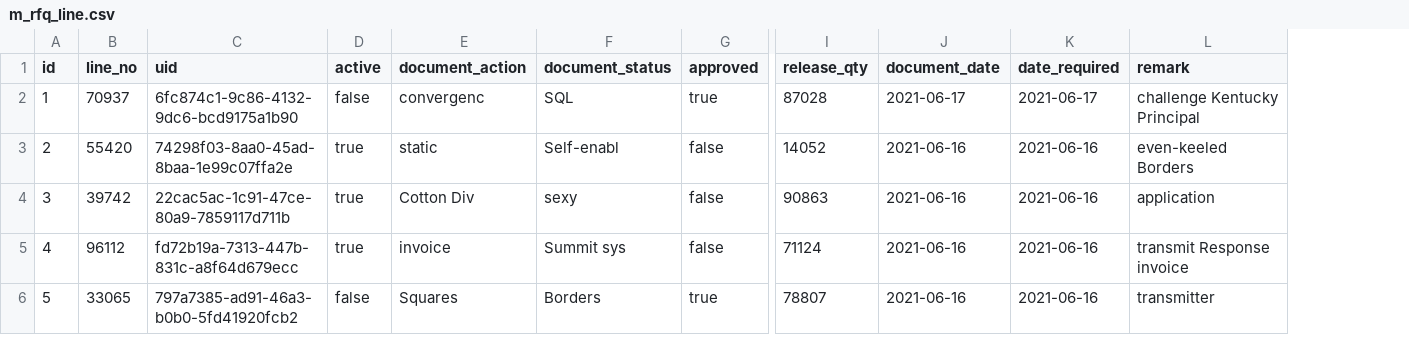
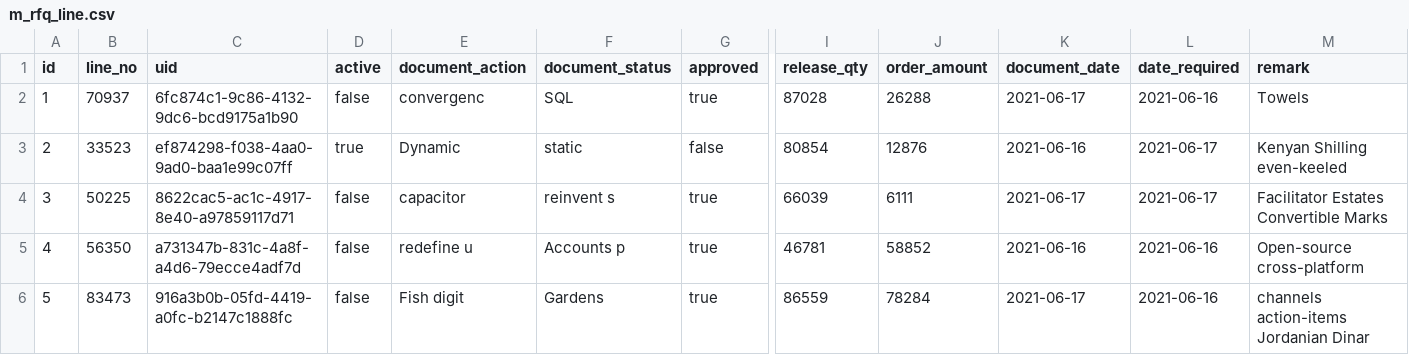
Before and after one commit to erid-rahmad/Eproch, a CSV file: src/main/resources/config/liquibase/fake-data/m_rfq_line.csv, drawn as a sheet; only a part is shown, gaps mark what is left out; addresses are those after the commit; the diff covers the shown part only; the diff names each change by its address in the sheet, - before the commit and + after, or states it on an @@ line.

Commit message:
tambah field amount di quotation

```diff
--- a/src/main/resources/config/liquibase/fake-data/m_rfq_line.csv
+++ b/src/main/resources/config/liquibase/fake-data/m_rfq_line.csv
+column J (order_amount), rows 2-6: 26288 | 12876 | 6111 | 58852 | 78284
-L2 (date_required): 2021-06-17
+L2 (date_required): 2021-06-16
-M2 (remark): challenge Kentucky Principal
+M2 (remark): Towels
-B3 (line_no): 55420
+B3 (line_no): 33523
-C3 (uid): 74298f03-8aa0-45ad-8baa-1e99c07ffa2e
+C3 (uid): ef874298-f038-4aa0-9ad0-baa1e99c07ff
-E3 (document_action): static
+E3 (document_action): Dynamic
-F3 (document_status): Self-enabl
+F3 (document_status): static
-I3 (release_qty): 14052
+I3 (release_qty): 80854
-L3:L4 (date_required): 2021-06-16
+L3:L4 (date_required): 2021-06-17
-M3 (remark): even-keeled Borders
+M3 (remark): Kenyan Shilling even-keeled
-B4 (line_no): 39742
+B4 (line_no): 50225
-C4 (uid): 22cac5ac-1c91-47ce-80a9-7859117d711b
+C4 (uid): 8622cac5-ac1c-4917-8e40-a97859117d71
-D4:D5 (active): true
+D4:D5 (active): false
-E4 (document_action): Cotton Div
+E4 (document_action): capacitor
-F4 (document_status): sexy
+F4 (document_status): reinvent s
-G4:G5 (approved): false
+G4:G5 (approved): true
-I4 (release_qty): 90863
+I4 (release_qty): 66039
-K4 (document_date): 2021-06-16
+K4 (document_date): 2021-06-17
-M4 (remark): application
+M4 (remark): Facilitator Estates Convertible Marks
-B5 (line_no): 96112
+B5 (line_no): 56350
-C5 (uid): fd72b19a-7313-447b-831c-a8f64d679ecc
+C5 (uid): a731347b-831c-4a8f-a4d6-79ecce4adf7d
-E5 (document_action): invoice
+E5 (document_action): redefine u
-F5 (document_status): Summit sys
+F5 (document_status): Accounts p
-I5 (release_qty): 71124
+I5 (release_qty): 46781
-M5 (remark): transmit Response invoice
+M5 (remark): Open-source cross-platform
-B6 (line_no): 33065
+B6 (line_no): 83473
-C6 (uid): 797a7385-ad91-46a3-b0b0-5fd41920fcb2
+C6 (uid): 916a3b0b-05fd-4419-a0fc-b2147c1888fc
-E6 (document_action): Squares
+E6 (document_action): Fish digit
-F6 (document_status): Borders
+F6 (document_status): Gardens
-I6 (release_qty): 78807
+I6 (release_qty): 86559
-K6 (document_date): 2021-06-16
+K6 (document_date): 2021-06-17
-M6 (remark): transmitter
+M6 (remark): channels action-items Jordanian Dinar
```
Also changed, not shown: 43 edited cells elsewhere in this file, src/main/resources/config/liquibase/fake-data/m_rfq.csv, 18 other files.
